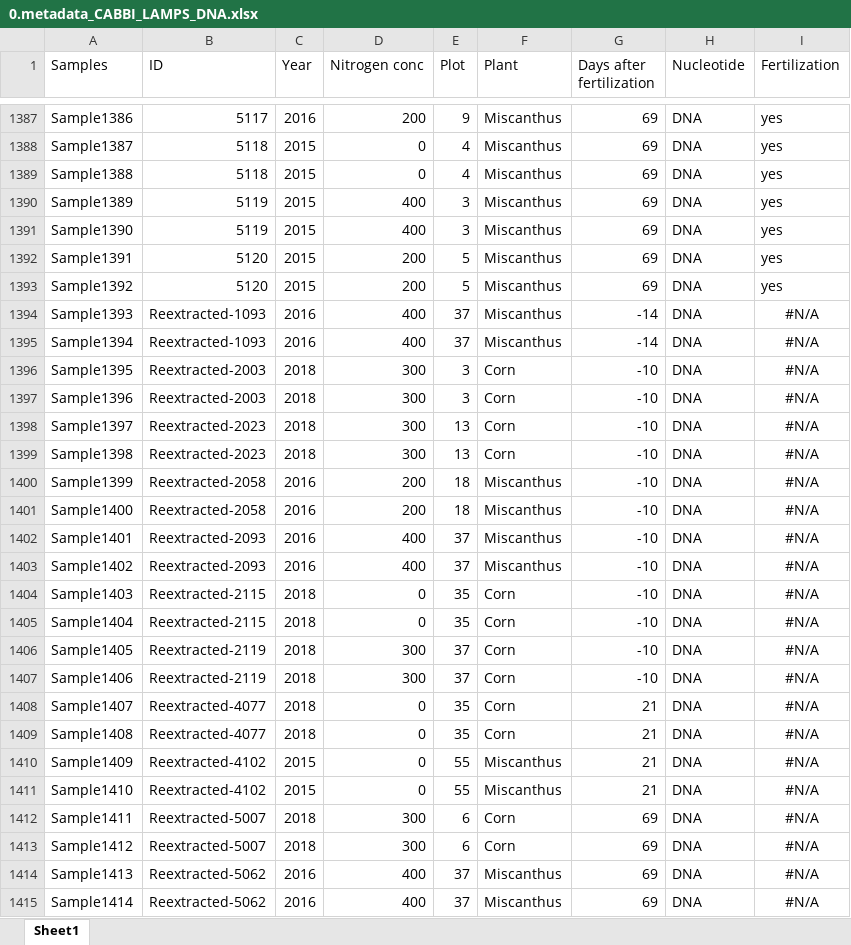
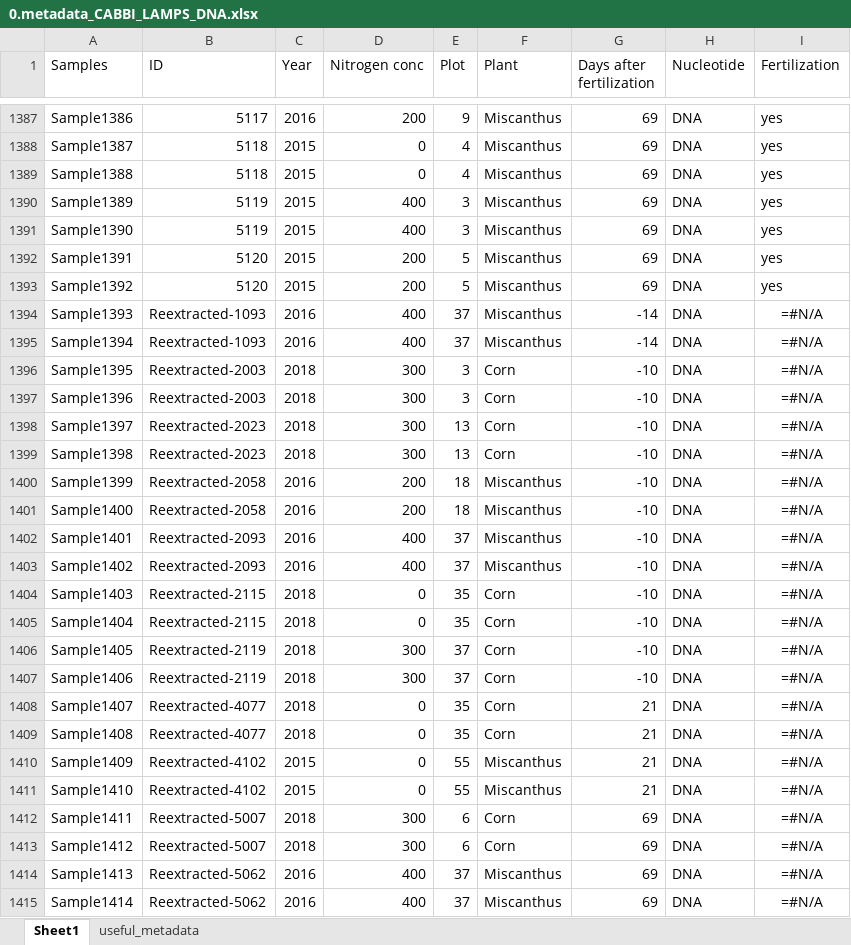
Before and after one commit to germs-lab/germs_miscanthus, an Excel workbook: data/input/LAMPS/DNA_amplicon_sequencing/0.metadata_CABBI_LAMPS_DNA.xlsx, sheet Sheet1, drawn as a sheet; only a part is shown, gaps mark what is left out; values as stored, in another font and other column widths than the file's, no borders; formulas are shown in place of their values; the diff names each change by its address in the sheet, - before the commit and + after, or states it on an @@ line.

```diff
--- a/data/input/LAMPS/DNA_amplicon_sequencing/0.metadata_CABBI_LAMPS_DNA.xlsx (sheet Sheet1)
+++ b/data/input/LAMPS/DNA_amplicon_sequencing/0.metadata_CABBI_LAMPS_DNA.xlsx (sheet Sheet1)
+sheet tab: useful_metadata
-I1394:I1415 (Fertilization): #N/A
+I1394:I1415 (Fertilization): =#N/A
```
Also changed, not shown: 3 other files.
